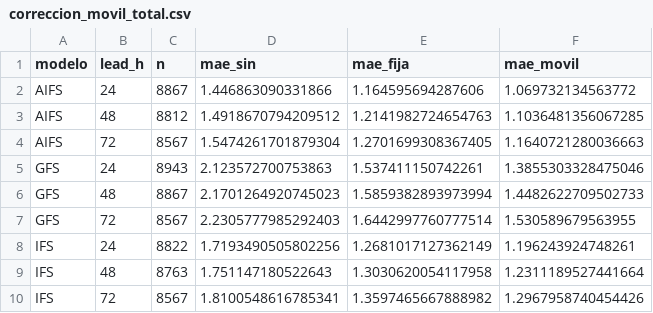
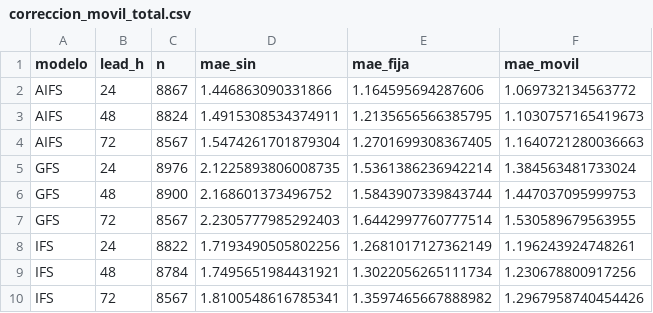
Before and after one commit to PanchoDigevo/earth2-chile-verificacion, a CSV file: oceano/data/correccion_movil_total.csv, drawn as a sheet.

```diff
--- a/oceano/data/correccion_movil_total.csv
+++ b/oceano/data/correccion_movil_total.csv
@@ -2,9 +2,9 @@ modelo,lead_h,n,mae_sin,mae_fija,mae_movil
 AIFS,24,8867,1.446863090331866,1.164595694287606,1.069732134563772
-AIFS,48,8812,1.4918670794209512,1.2141982724654763,1.1036481356067285
+AIFS,48,8824,1.4915308534374911,1.2135656566385795,1.1030757165419673
 AIFS,72,8567,1.5474261701879304,1.2701699308367405,1.1640721280036663
-GFS,24,8943,2.123572700753863,1.537411150742261,1.3855303328475046
-GFS,48,8867,2.1701264920745023,1.5859382893973994,1.4482622709502733
+GFS,24,8976,2.1225893806008735,1.5361386236942214,1.384563481733024
+GFS,48,8900,2.168601373496752,1.5843907339843744,1.447037095999753
 GFS,72,8567,2.2305777985292403,1.6442997760777514,1.530589679563955
 IFS,24,8822,1.7193490505802256,1.2681017127362149,1.196243924748261
-IFS,48,8763,1.751147180522643,1.3030620054117958,1.2311189527441664
+IFS,48,8784,1.7495651984431921,1.3022056265111734,1.230678800917256
 IFS,72,8567,1.8100548616785341,1.3597465667888982,1.2967958740454426
```
Also changed, not shown: oceano/data/correccion_movil.csv, oceano/data/correccion_movil_total_viento.csv, 6 other files.
